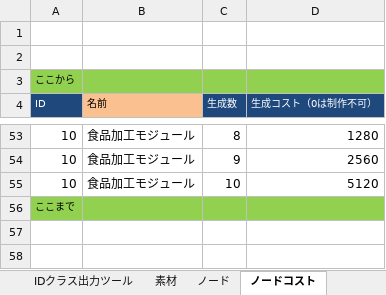
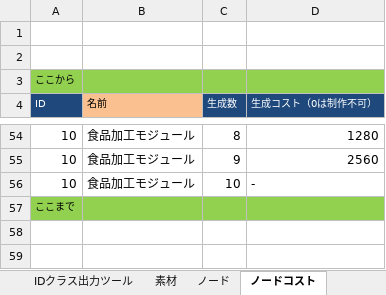
Before and after one commit to HappyNewHonda/NodeWorld, an Excel workbook: Data/データ.xlsm, sheet ノードコスト, drawn as a sheet; only a part is shown, gaps mark what is left out; values as stored, in another font and other column widths than the file's, no borders; addresses are those after the commit; the diff covers the shown part only; the diff names each change by its address in the sheet, - before the commit and + after, or states it on an @@ line.

```diff
--- a/Data/データ.xlsm (sheet ノードコスト)
+++ b/Data/データ.xlsm (sheet ノードコスト)
-D56 (生成コスト（0は制作不可）): 5120
+D56 (生成コスト（0は制作不可）): -
```
Also changed, not shown: 1 added row and 5 edited cells elsewhere in this sheet, sheet 依頼, formulas that keep their value, charts or pictures, 37 other files.
